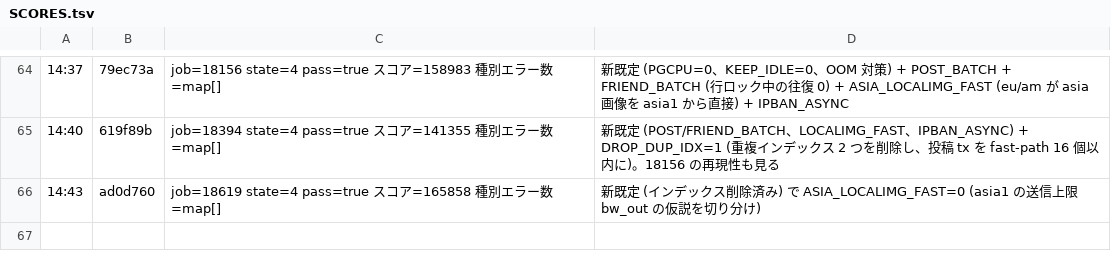
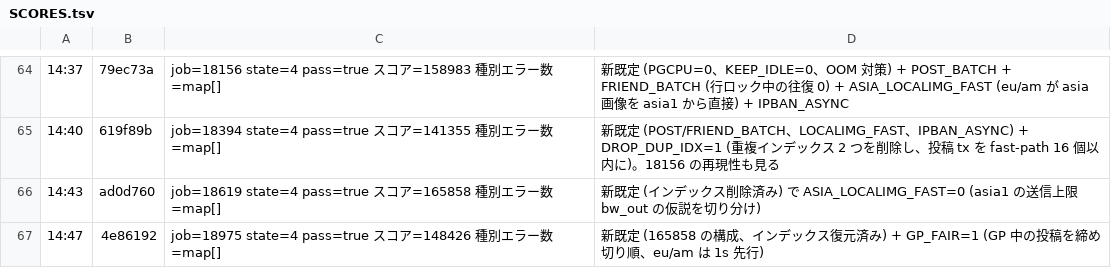
Before and after one commit to mazrean/isucon2026, a TSV file: logs/SCORES.tsv, drawn as a sheet; only a part is shown, gaps mark what is left out.

Commit message:
chore: record job18975 GP_FAIR

```diff
--- a/logs/SCORES.tsv
+++ b/logs/SCORES.tsv
@@ -66 +66,2 @@
 14:43	ad0d760	job=18619 state=4 pass=true スコア=165858 種別エラー数=map[]	新既定 (インデックス削除済み) で ASIA_LOCALIMG_FAST=0 (asia1 の送信上限 bw_out の仮説を切り分け)
+14:47	4e86192	job=18975 state=4 pass=true スコア=148426 種別エラー数=map[]	新既定 (165858 の構成、インデックス復元済み) + GP_FAIR=1 (GP 中の投稿を締め切り順、eu/am は 1s 先行)
```
Also changed, not shown: 3 other files.
